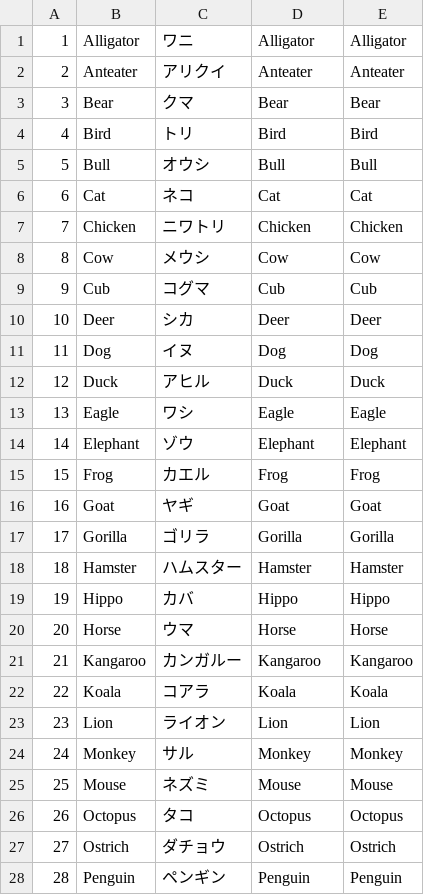
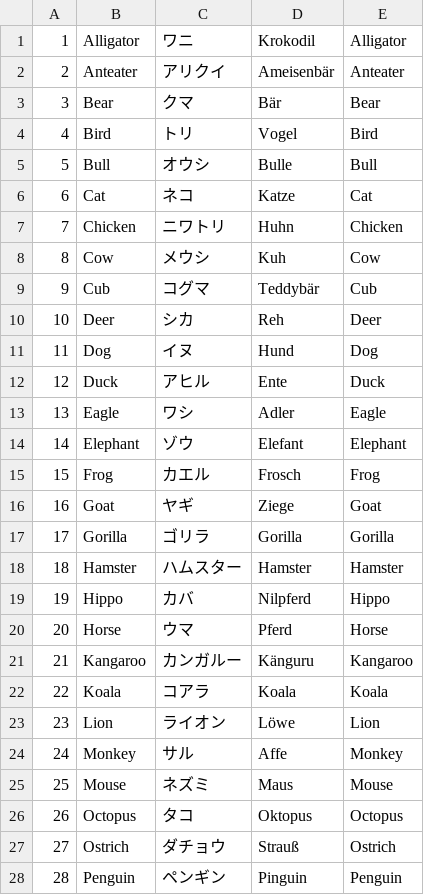
Before and after one commit to mirukushake/nhcatalog, a CSV file: data/species_names.csv, drawn as a sheet; only a part is shown; the diff covers the shown part only.

Commit message:
Update species_names.csv
added German translation to third column

```diff
--- a/data/species_names.csv
+++ b/data/species_names.csv
@@ -1,28 +1,28 @@
-1,Alligator,ワニ,Alligator,Alligator
-2,Anteater,アリクイ,Anteater,Anteater
-3,Bear,クマ,Bear,Bear
-4,Bird,トリ,Bird,Bird
-5,Bull,オウシ,Bull,Bull
-6,Cat,ネコ,Cat,Cat
-7,Chicken,ニワトリ,Chicken,Chicken
-8,Cow,メウシ,Cow,Cow
-9,Cub,コグマ,Cub,Cub
-10,Deer,シカ,Deer,Deer
-11,Dog,イヌ,Dog,Dog
-12,Duck,アヒル,Duck,Duck
-13,Eagle,ワシ,Eagle,Eagle
-14,Elephant,ゾウ,Elephant,Elephant
-15,Frog,カエル,Frog,Frog
-16,Goat,ヤギ,Goat,Goat
+1,Alligator,ワニ,Krokodil,Alligator
+2,Anteater,アリクイ,Ameisenbär,Anteater
+3,Bear,クマ,Bär,Bear
+4,Bird,トリ,Vogel,Bird
+5,Bull,オウシ,Bulle,Bull
+6,Cat,ネコ,Katze,Cat
+7,Chicken,ニワトリ,Huhn,Chicken
+8,Cow,メウシ,Kuh,Cow
+9,Cub,コグマ,Teddybär,Cub
+10,Deer,シカ,Reh,Deer
+11,Dog,イヌ,Hund,Dog
+12,Duck,アヒル,Ente,Duck
+13,Eagle,ワシ,Adler,Eagle
+14,Elephant,ゾウ,Elefant,Elephant
+15,Frog,カエル,Frosch,Frog
+16,Goat,ヤギ,Ziege,Goat
 17,Gorilla,ゴリラ,Gorilla,Gorilla
 18,Hamster,ハムスター,Hamster,Hamster
-19,Hippo,カバ,Hippo,Hippo
-20,Horse,ウマ,Horse,Horse
-21,Kangaroo,カンガルー,Kangaroo,Kangaroo
+19,Hippo,カバ,Nilpferd,Hippo
+20,Horse,ウマ,Pferd,Horse
+21,Kangaroo,カンガルー,Känguru,Kangaroo
 22,Koala,コアラ,Koala,Koala
-23,Lion,ライオン,Lion,Lion
-24,Monkey,サル,Monkey,Monkey
-25,Mouse,ネズミ,Mouse,Mouse
-26,Octopus,タコ,Octopus,Octopus
-27,Ostrich,ダチョウ,Ostrich,Ostrich
-28,Penguin,ペンギン,Penguin,Penguin
+23,Lion,ライオン,Löwe,Lion
+24,Monkey,サル,Affe,Monkey
+25,Mouse,ネズミ,Maus,Mouse
+26,Octopus,タコ,Oktopus,Octopus
+27,Ostrich,ダチョウ,Strauß,Ostrich
+28,Penguin,ペンギン,Pinguin,Penguin
```
Also changed, not shown: 5 edited cells elsewhere in this file.
